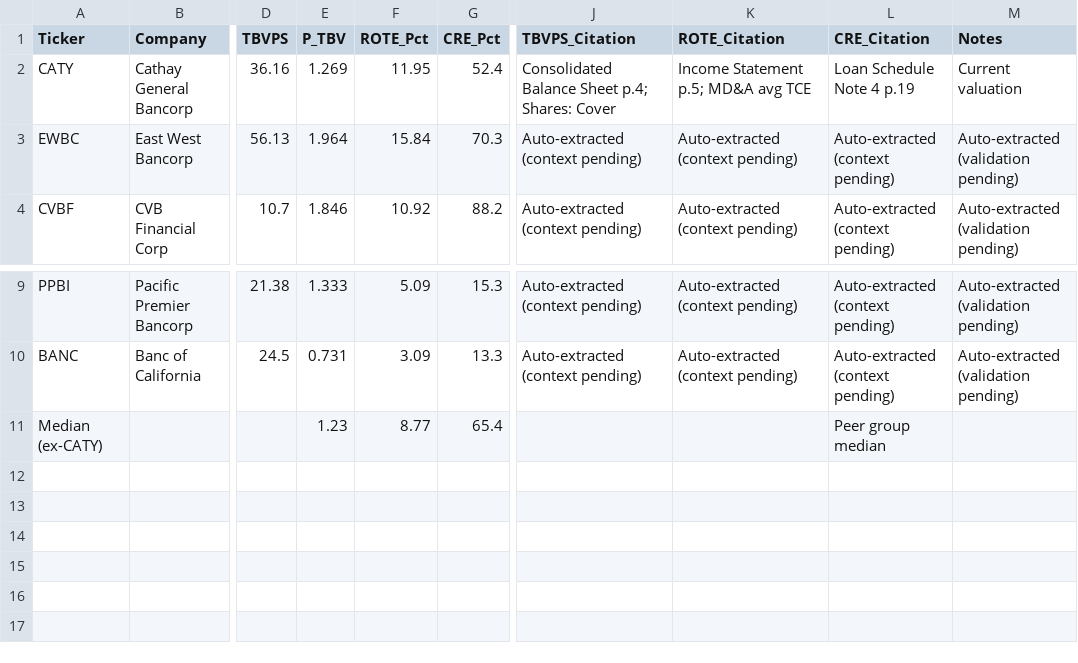
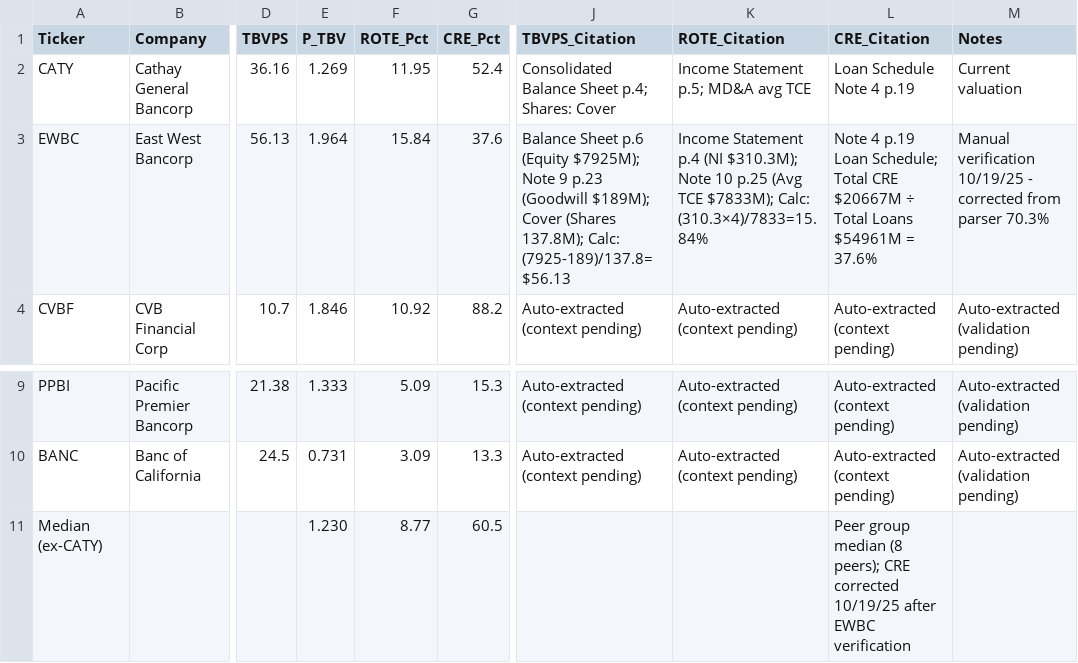
Before and after one commit to nirvanchitnis-cmyk/caty-equity-research-live, a CSV file: evidence/peer_snapshot_2025Q2.csv, drawn as a sheet; only a part is shown, gaps mark what is left out; the diff names each change by its address in the sheet, - before the commit and + after, or states it on an @@ line.

Commit message:
Update EWBC citations and correct CRE median 65.4% to 60.5%

```diff
--- a/evidence/peer_snapshot_2025Q2.csv
+++ b/evidence/peer_snapshot_2025Q2.csv
-G3 (CRE_Pct): 70.3
+G3 (CRE_Pct): 37.6
-J3 (TBVPS_Citation): Auto-extracted (context pending)
+J3 (TBVPS_Citation): Balance Sheet p.6 (Equity $7925M); Note 9 p.23 (Goodwill $189M); Cover (Shares 137.8M); Calc: (7925-189)/137.8=$56.13
-K3 (ROTE_Citation): Auto-extracted (context pending)
+K3 (ROTE_Citation): Income Statement p.4 (NI $310.3M); Note 10 p.25 (Avg TCE $7833M); Calc: (310.3×4)/7833=15.84%
-L3 (CRE_Citation): Auto-extracted (context pending)
+L3 (CRE_Citation): Note 4 p.19 Loan Schedule; Total CRE $20667M ÷ Total Loans $54961M = 37.6%
-M3 (Notes): Auto-extracted (validation pending)
+M3 (Notes): Manual verification 10/19/25 - corrected from parser 70.3%
-E11 (P_TBV): 1.23
+E11 (P_TBV): 1.230
-G11 (CRE_Pct): 65.4
+G11 (CRE_Pct): 60.5
-L11 (CRE_Citation): …group median
+L11 (CRE_Citation): …group median (8 peers); CRE corrected 10/19/25 after EWBC verification
```
